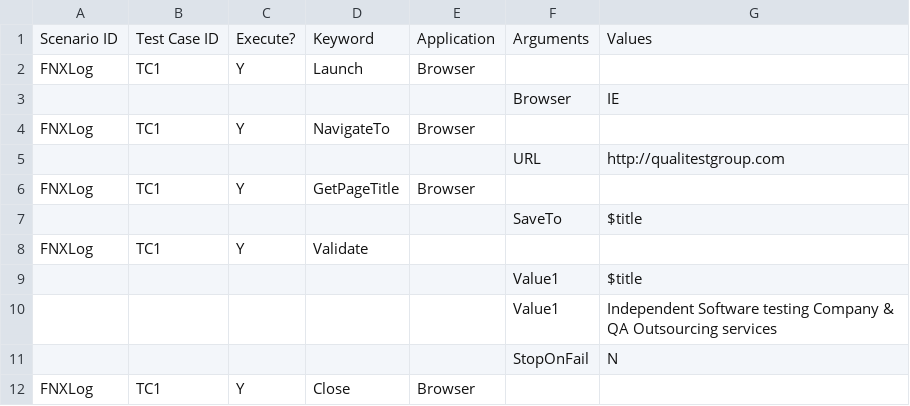
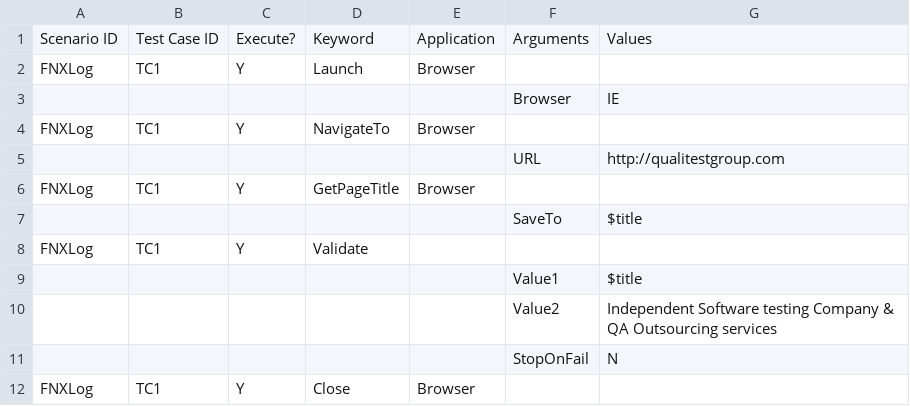
Before and after one commit to dsnair2017/kdt, a CSV file: setup_success_test.csv, drawn as a sheet.

Commit message:
Update setup_success_test.csv

```diff
--- a/setup_success_test.csv
+++ b/setup_success_test.csv
@@ -9,3 +9,3 @@
 "","","","","","Value1","$title"
-"","","","","","Value1","Independent Software testing Company & QA Outsourcing services"
+"","","","","","Value2","Independent Software testing Company & QA Outsourcing services"
 "","","","","","StopOnFail","N"
```
